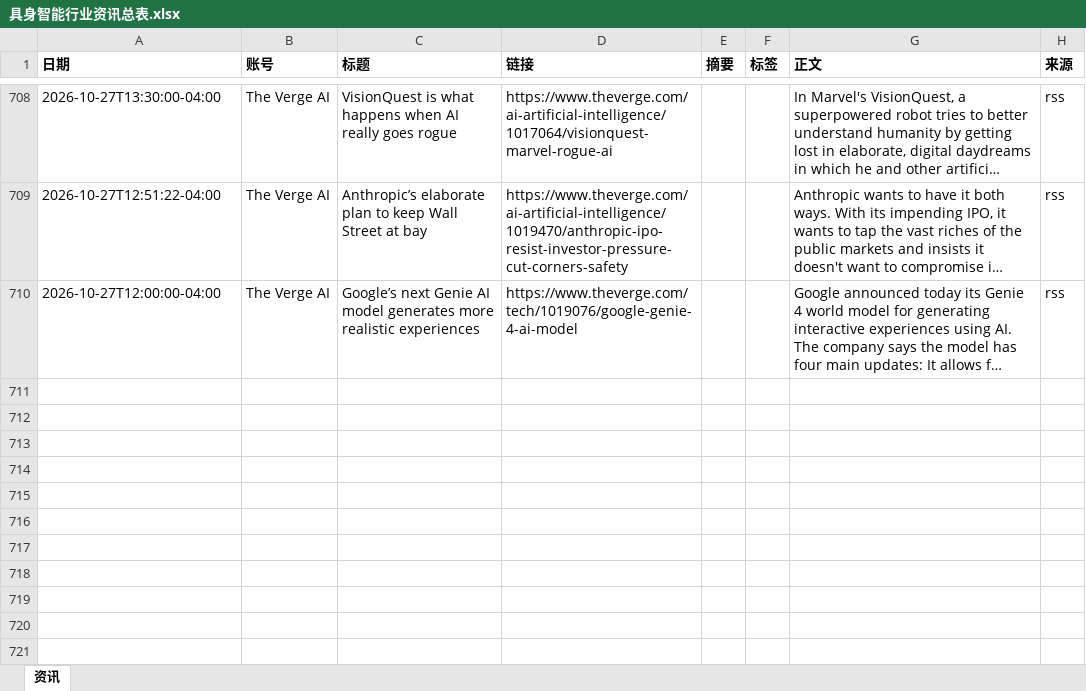
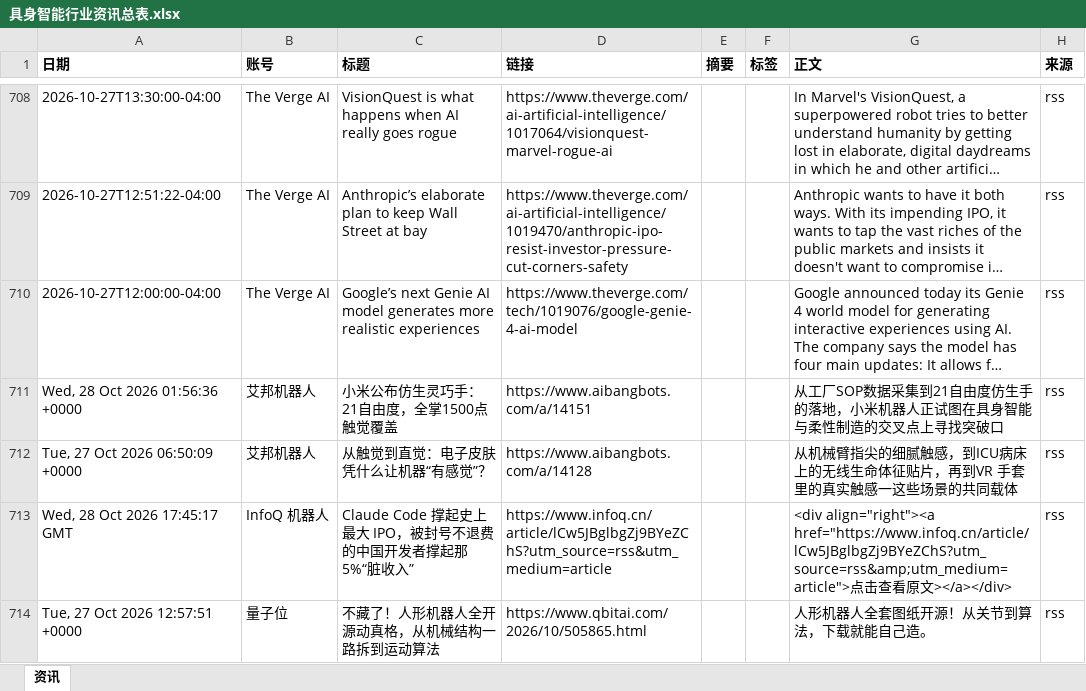
Before and after one commit to Yta402/colinfor-embodied-ai, an Excel workbook: data/具身智能行业资讯总表.xlsx, sheet 资讯, drawn as a sheet; only a part is shown, gaps mark what is left out; long unchanged cells end in …; values as stored, in another font and other column widths than the file's, no borders; the diff covers the shown part only; the diff names each change by its address in the sheet, - before the commit and + after, or states it on an @@ line.

```diff
--- a/data/具身智能行业资讯总表.xlsx (sheet 资讯)
+++ b/data/具身智能行业资讯总表.xlsx (sheet 资讯)
+row 711: Wed, 28 Oct 2026 01:56:36 +0000 | 艾邦机器人 | 小米公布仿生灵巧手：21自由度，全掌1500点触觉覆盖 | https://www.aibangbots.com/a/14151 |  |  | 从工厂SOP数据采集到21自由度仿生手的落地，小米机器人正试图在具身智能与柔性制造的交叉点上寻找突破口 | rss
+row 712: Tue, 27 Oct 2026 06:50:09 +0000 | 艾邦机器人 | 从触觉到直觉：电子皮肤凭什么让机器“有感觉”？ | https://www.aibangbots.com/a/14128 |  |  | 从机械臂指尖的细腻触感，到ICU病床上的无线生命体征贴片，再到VR 手套里的真实触感一这些场景的共同载体 | rss
+row 713: Wed, 28 Oct 2026 17:45:17 GMT | InfoQ 机器人 | Claude Code 撑起史上最大 IPO，被封号不退费的中国开发者撑起那 5%“脏收入” | https://www.infoq.cn/article/lCw5JBglbgZj9BYeZChS?utm_source=rss&utm_medium=article |  |  | <div align="right"><a href="https://www.infoq.cn/article/lCw5JBglbgZj9BYeZChS?utm_source=rss&amp;utm_medium=article">点击查看原文></a></div> | rss
+row 714: Tue, 27 Oct 2026 12:57:51 +0000 | 量子位 | 不藏了！人形机器人全开源动真格，从机械结构一路拆到运动算法 | https://www.qbitai.com/2026/10/505865.html |  |  | 人形机器人全套图纸开源！从关节到算法，下载就能自己造。 | rss
```
Also changed, not shown: 3 added rows elsewhere in this sheet, 4 other files.
